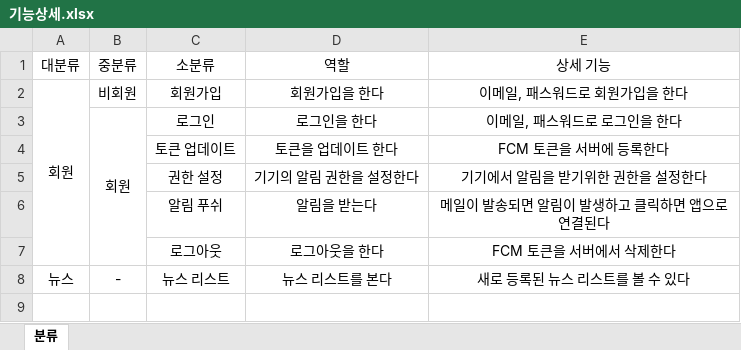
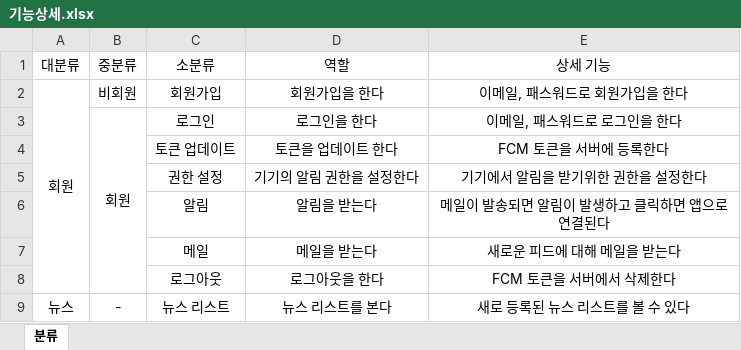
Before and after one commit to cheonghakim/android-push-server, an Excel workbook: 기능상세.xlsx, sheet 분류, drawn as a sheet; values as stored, in another font and other column widths than the file's, no borders; the diff names each change by its address in the sheet, - before the commit and + after, or states it on an @@ line.

Commit message:
mod: xlsx

```diff
--- a/기능상세.xlsx (sheet 분류)
+++ b/기능상세.xlsx (sheet 분류)
-C6 (소분류): 알림 푸쉬
+C6 (소분류): 알림
+row 7:  |  | 메일 | 메일을 받는다 | 새로운 피드에 대해 메일을 받는다
```
Also changed, not shown: 2 other files.
